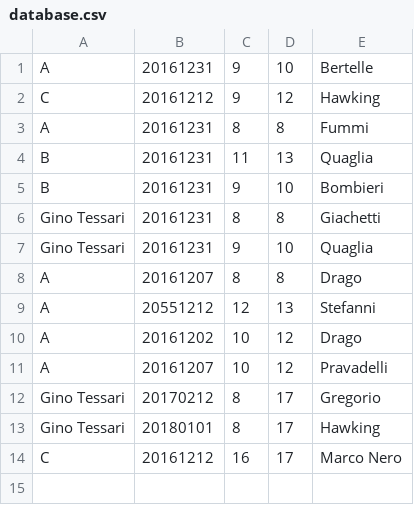
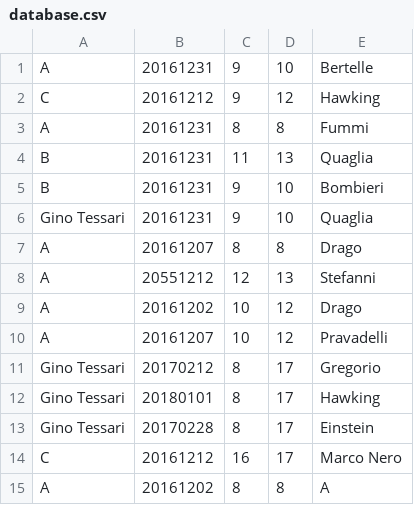
Before and after one commit to Tizzio/classrooms, a CSV file: data/database.csv, drawn as a sheet.

```diff
--- a/data/database.csv
+++ b/data/database.csv
@@ -5,3 +5,2 @@ B,20161231,11,13,Quaglia
 B,20161231,9,10,Bombieri
-Gino Tessari,20161231,8,8,Giachetti
 Gino Tessari,20161231,9,10,Quaglia
@@ -13,2 +12,4 @@ Gino Tessari,20170212,8,17,Gregorio
 Gino Tessari,20180101,8,17,Hawking
+Gino Tessari,20170228,8,17,Einstein
 C,20161212,16,17,Marco Nero
+A,20161202,8,8,A
```
Also changed, not shown: 3 other files.
